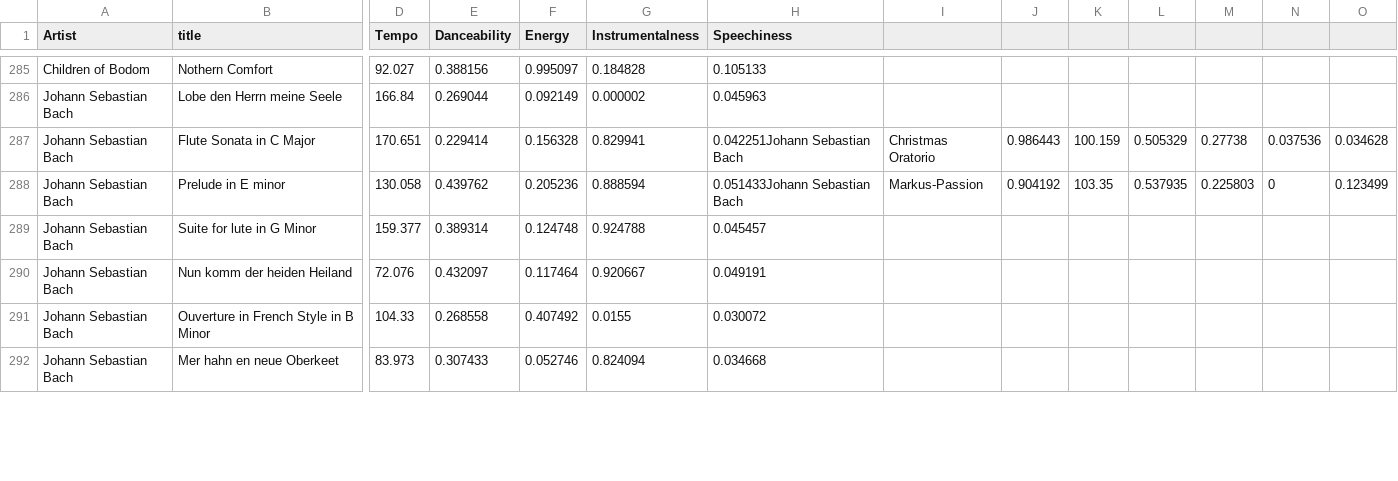
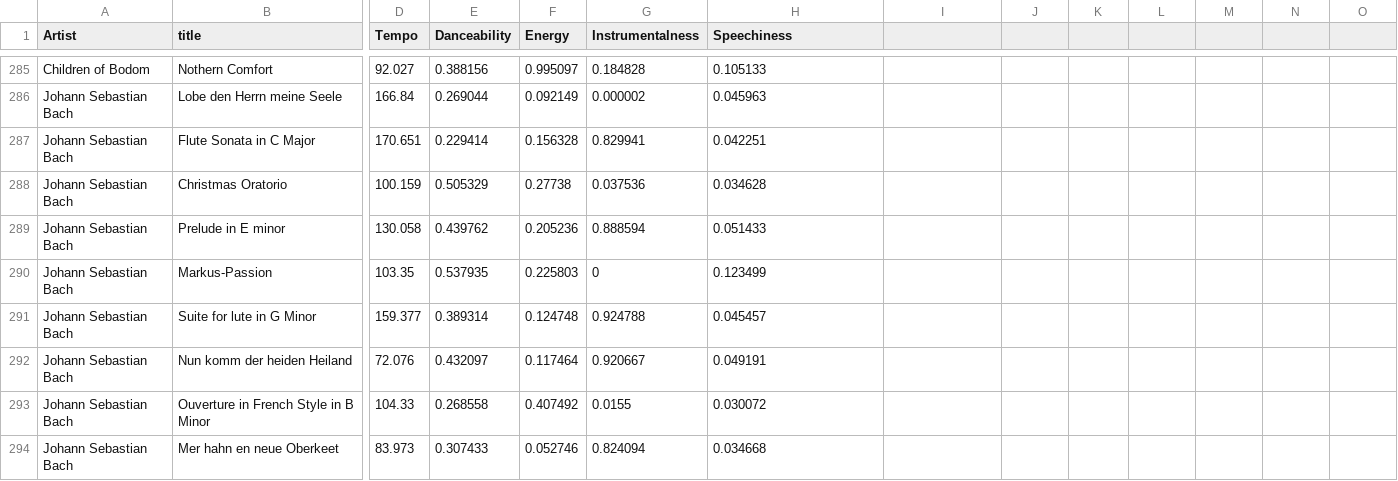
Before and after one commit to miqqo/TNM048-too-much-music, a CSV file: data/song-data.csv, drawn as a sheet; only a part is shown, gaps mark what is left out; addresses are those after the commit; rows hold the shown columns only; the diff covers the shown part only; the diff names each change by its address in the sheet, - before the commit and + after, or states it on an @@ line.

Commit message:
cleaned data

```diff
--- a/data/song-data.csv
+++ b/data/song-data.csv
-H287 (Speechiness): 0.042251Johann Sebastian Bach
+H287 (Speechiness): 0.042251
-I287: Christmas Oratorio
+I287: (empty)
-J287: 0.986443
+J287: (empty)
-K287: 100.159
+K287: (empty)
-L287: 0.505329
+L287: (empty)
-M287: 0.27738
+M287: (empty)
-N287: 0.037536
+N287: (empty)
-O287: 0.034628
+O287: (empty)
+row 288: Johann Sebastian Bach | Christmas Oratorio | 100.159 | 0.505329 | 0.27738 | 0.037536 | 0.034628
-H289 (Speechiness): 0.051433Johann Sebastian Bach
+H289 (Speechiness): 0.051433
-I289: Markus-Passion
+I289: (empty)
-J289: 0.904192
+J289: (empty)
-K289: 103.35
+K289: (empty)
-L289: 0.537935
+L289: (empty)
-M289: 0.225803
+M289: (empty)
-N289: 0
+N289: (empty)
-O289: 0.123499
+O289: (empty)
+row 290: Johann Sebastian Bach | Markus-Passion | 103.35 | 0.537935 | 0.225803 | 0 | 0.123499
```
Also changed, not shown: 2 added rows, 1 removed row and 17 edited cells elsewhere in this file.
